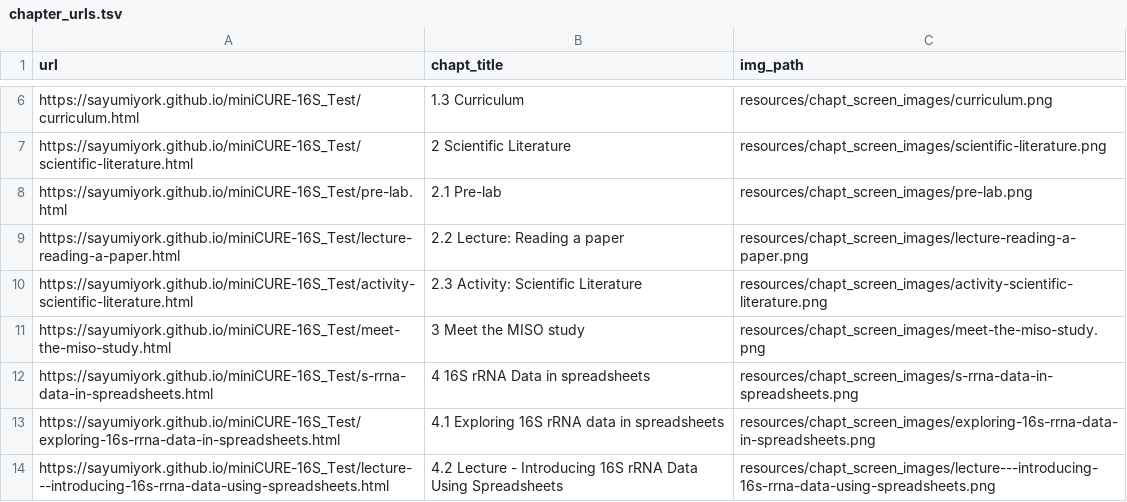
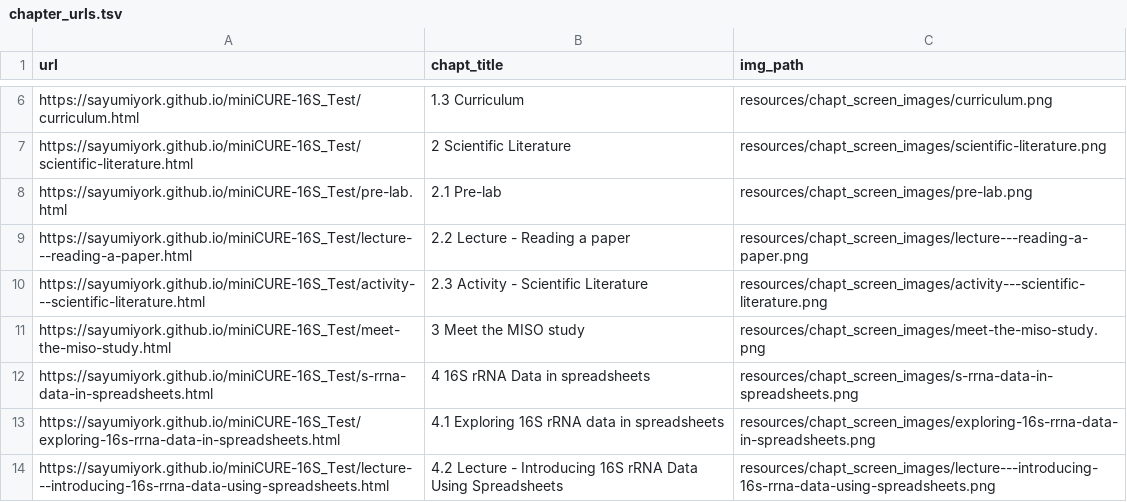
Before and after one commit to sayumiyork/miniCURE-16S_Test, a TSV file: resources/chapt_screen_images/chapter_urls.tsv, drawn as a sheet; only a part is shown, gaps mark what is left out.

```diff
--- a/resources/chapt_screen_images/chapter_urls.tsv
+++ b/resources/chapt_screen_images/chapter_urls.tsv
@@ -8,4 +8,4 @@ https://sayumiyork.github.io/miniCURE-16S_Test/scientific-literature.html	2 Scie
 https://sayumiyork.github.io/miniCURE-16S_Test/pre-lab.html	2.1 Pre-lab	resources/chapt_screen_images/pre-lab.png
-https://sayumiyork.github.io/miniCURE-16S_Test/lecture-reading-a-paper.html	2.2 Lecture: Reading a paper	resources/chapt_screen_images/lecture-reading-a-paper.png
-https://sayumiyork.github.io/miniCURE-16S_Test/activity-scientific-literature.html	2.3 Activity: Scientific Literature	resources/chapt_screen_images/activity-scientific-literature.png
+https://sayumiyork.github.io/miniCURE-16S_Test/lecture---reading-a-paper.html	2.2 Lecture - Reading a paper	resources/chapt_screen_images/lecture---reading-a-paper.png
+https://sayumiyork.github.io/miniCURE-16S_Test/activity---scientific-literature.html	2.3 Activity - Scientific Literature	resources/chapt_screen_images/activity---scientific-literature.png
 https://sayumiyork.github.io/miniCURE-16S_Test/meet-the-miso-study.html	3 Meet the MISO study	resources/chapt_screen_images/meet-the-miso-study.png
```
Also changed, not shown: 55 other files.
